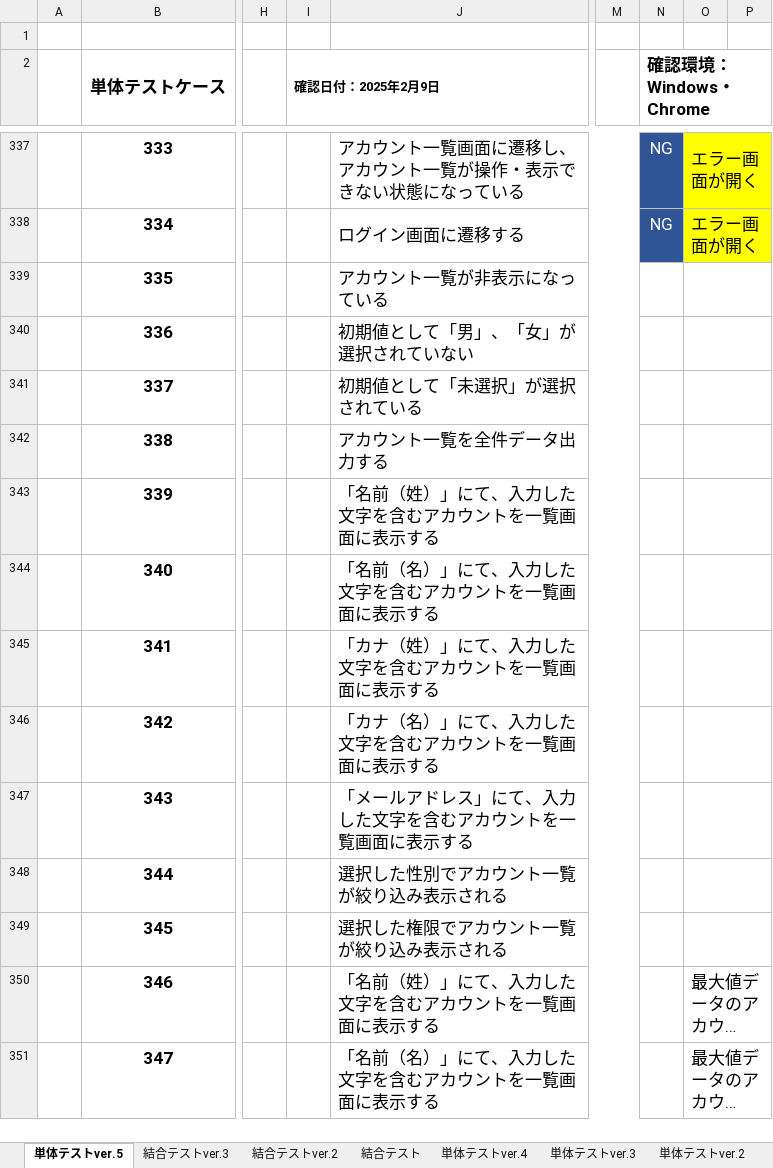
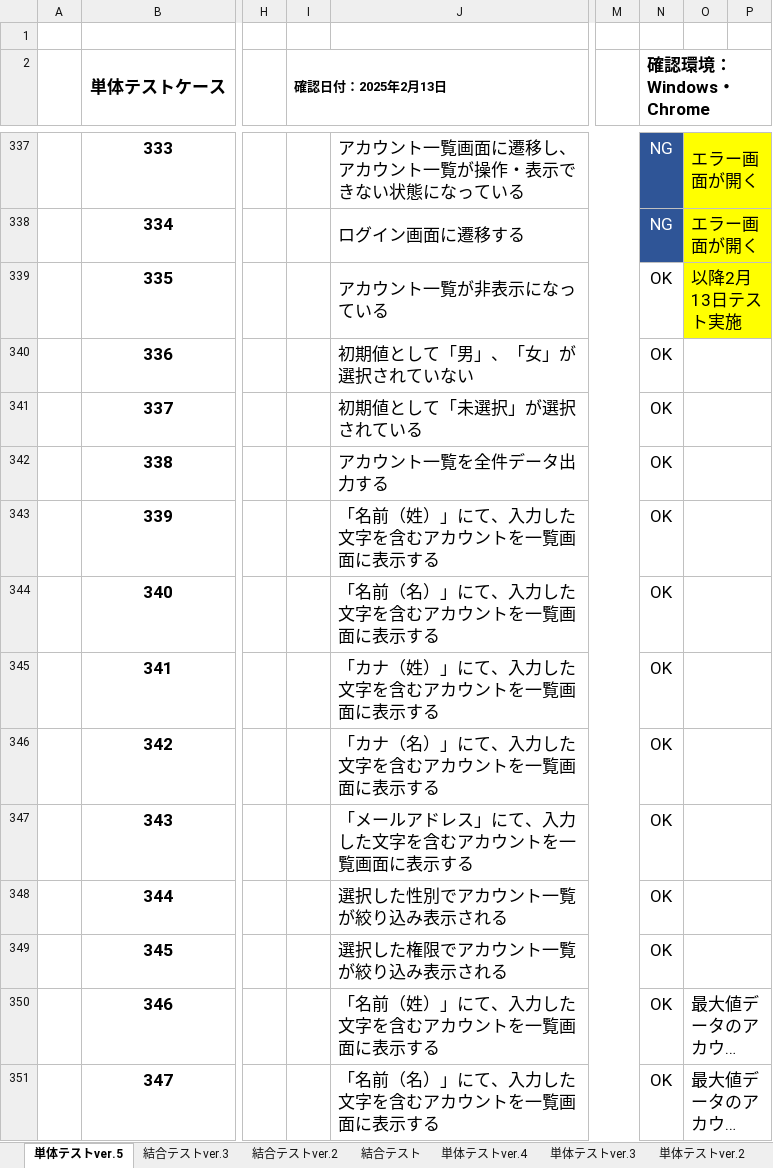
Before and after one commit to mk-050/regist_test, an Excel workbook: test (自動保存済み).xlsx, sheet 単体テストver.5, drawn as a sheet; only a part is shown, gaps mark what is left out; long unchanged cells end in …; values as stored, in another font and other column widths than the file's, no borders; the diff covers the shown part only; the diff names each change by its address in the sheet, - before the commit and + after, or states it on an @@ line.

Commit message:
単体テスト実施

```diff
--- a/test (自動保存済み).xlsx (sheet 単体テストver.5)
+++ b/test (自動保存済み).xlsx (sheet 単体テストver.5)
-I2: 確認日付：2025年2月9日
+I2: 確認日付：2025年2月13日
-N339:N351 (確認環境：Windows・Chrome): (empty)
+N339:N351 (確認環境：Windows・Chrome): OK
-O339: (empty)
+O339: 以降2月13日テスト実施
-O339:P339 fill: none
+O339:P339 fill: #FFFF00
```
Also changed, not shown: 11 edited cells elsewhere in this sheet.
